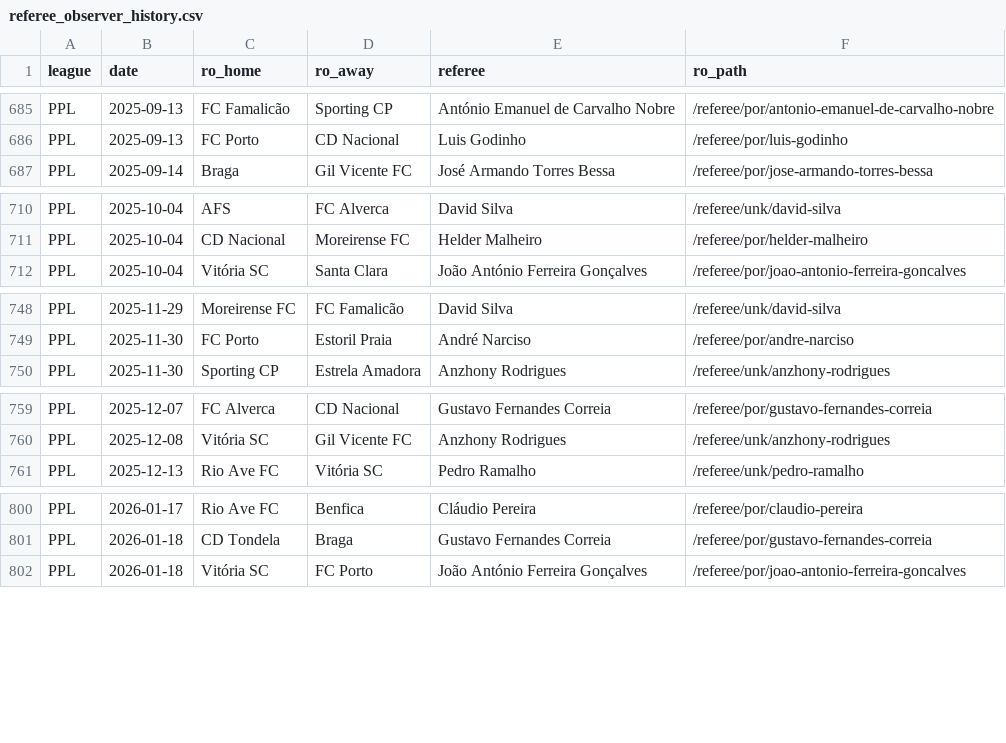
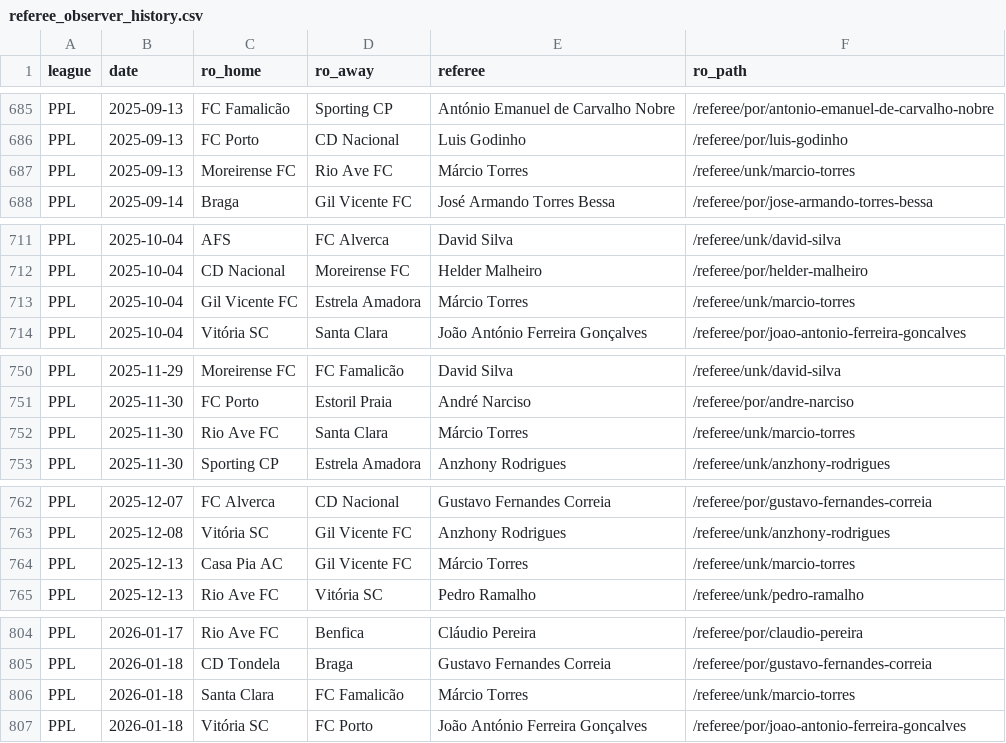
Before and after one commit to Alexmano7/referee-cards, a CSV file: data/referee_observer_history.csv, drawn as a sheet; only a part is shown, gaps mark what is left out; the diff covers the shown part only.

```diff
--- a/data/referee_observer_history.csv
+++ b/data/referee_observer_history.csv
@@ -686,2 +686,3 @@ PPL,2025-09-13,FC Famalicão,Sporting CP,António Emanuel de Carvalho Nobre,/ref
 PPL,2025-09-13,FC Porto,CD Nacional,Luis Godinho,/referee/por/luis-godinho
+PPL,2025-09-13,Moreirense FC,Rio Ave FC,Márcio Torres,/referee/unk/marcio-torres
 PPL,2025-09-14,Braga,Gil Vicente FC,José Armando Torres Bessa,/referee/por/jose-armando-torres-bessa
@@ -711,2 +712,3 @@ PPL,2025-10-04,AFS,FC Alverca,David Silva,/referee/unk/david-silva
 PPL,2025-10-04,CD Nacional,Moreirense FC,Helder Malheiro,/referee/por/helder-malheiro
+PPL,2025-10-04,Gil Vicente FC,Estrela Amadora,Márcio Torres,/referee/unk/marcio-torres
 PPL,2025-10-04,Vitória SC,Santa Clara,João António Ferreira Gonçalves,/referee/por/joao-antonio-ferreira-goncalves
@@ -749,2 +751,3 @@ PPL,2025-11-29,Moreirense FC,FC Famalicão,David Silva,/referee/unk/david-silva
 PPL,2025-11-30,FC Porto,Estoril Praia,André Narciso,/referee/por/andre-narciso
+PPL,2025-11-30,Rio Ave FC,Santa Clara,Márcio Torres,/referee/unk/marcio-torres
 PPL,2025-11-30,Sporting CP,Estrela Amadora,Anzhony Rodrigues,/referee/unk/anzhony-rodrigues
@@ -760,2 +763,3 @@ PPL,2025-12-07,FC Alverca,CD Nacional,Gustavo Fernandes Correia,/referee/por/gus
 PPL,2025-12-08,Vitória SC,Gil Vicente FC,Anzhony Rodrigues,/referee/unk/anzhony-rodrigues
+PPL,2025-12-13,Casa Pia AC,Gil Vicente FC,Márcio Torres,/referee/unk/marcio-torres
 PPL,2025-12-13,Rio Ave FC,Vitória SC,Pedro Ramalho,/referee/unk/pedro-ramalho
@@ -801,2 +805,3 @@ PPL,2026-01-17,Rio Ave FC,Benfica,Cláudio Pereira,/referee/por/claudio-pereira
 PPL,2026-01-18,CD Tondela,Braga,Gustavo Fernandes Correia,/referee/por/gustavo-fernandes-correia
+PPL,2026-01-18,Santa Clara,FC Famalicão,Márcio Torres,/referee/unk/marcio-torres
 PPL,2026-01-18,Vitória SC,FC Porto,João António Ferreira Gonçalves,/referee/por/joao-antonio-ferreira-goncalves
```
Also changed, not shown: 5 added rows elsewhere in this file, 1 other file.
